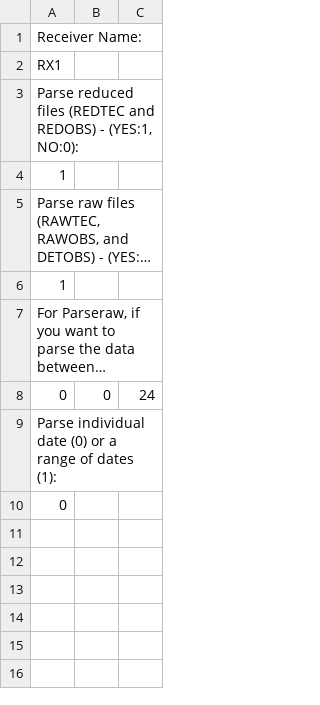
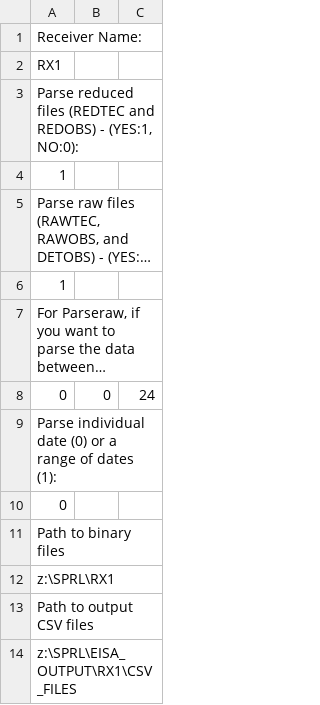
Before and after one commit to nicolasgapa/EISA, a CSV file: Parsing/parse_settings_default.csv, drawn as a sheet; long unchanged cells end in …; the diff names each change by its address in the sheet, - before the commit and + after, or states it on an @@ line.

```diff
--- a/Parsing/parse_settings_default.csv
+++ b/Parsing/parse_settings_default.csv
+row 11: Path to binary files
+row 12: z:\SPRL\RX1
+row 13: Path to output CSV files
+row 14: z:\SPRL\EISA_OUTPUT\RX1\CSV_FILES
```
Also changed, not shown: Graphing/graph_settings_default.csv, 7 other files.
